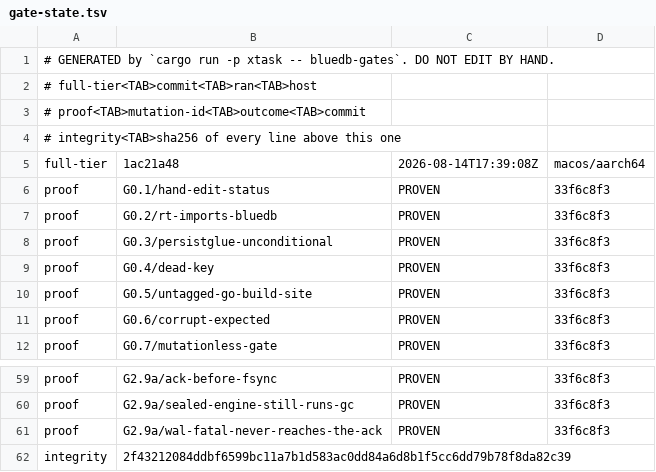
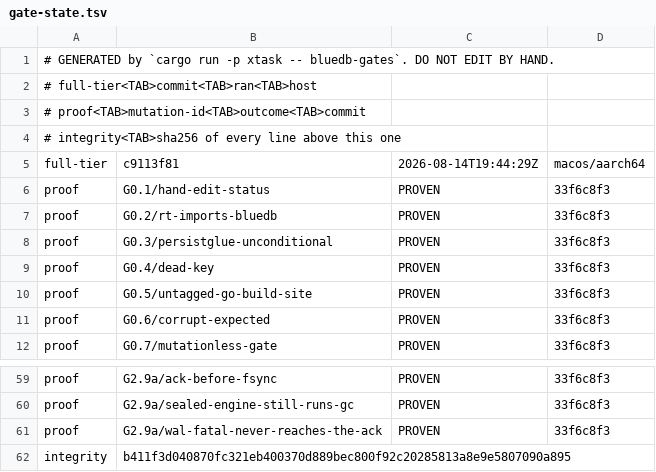
Before and after one commit to anzellai/sky, a TSV file: docs/bluedb/gate-state.tsv, drawn as a sheet; only a part is shown, gaps mark what is left out.

```diff
--- a/docs/bluedb/gate-state.tsv
+++ b/docs/bluedb/gate-state.tsv
@@ -4,3 +4,3 @@
 # integrity<TAB>sha256 of every line above this one
-full-tier	1ac21a48	2026-08-14T17:39:08Z	macos/aarch64
+full-tier	c9113f81	2026-08-14T19:44:29Z	macos/aarch64
 proof	G0.1/hand-edit-status	PROVEN	33f6c8f3
@@ -61,2 +61,2 @@ proof	G2.9a/sealed-engine-still-runs-gc	PROVEN	33f6c8f3
 proof	G2.9a/wal-fatal-never-reaches-the-ack	PROVEN	33f6c8f3
-integrity	2f43212084ddbf6599bc11a7b1d583ac0dd84a6d8b1f5cc6dd79b78f8da82c39
+integrity	b411f3d040870fc321eb400370d889bec800f92c20285813a8e9e5807090a895
```
Also changed, not shown: 1 other file.
